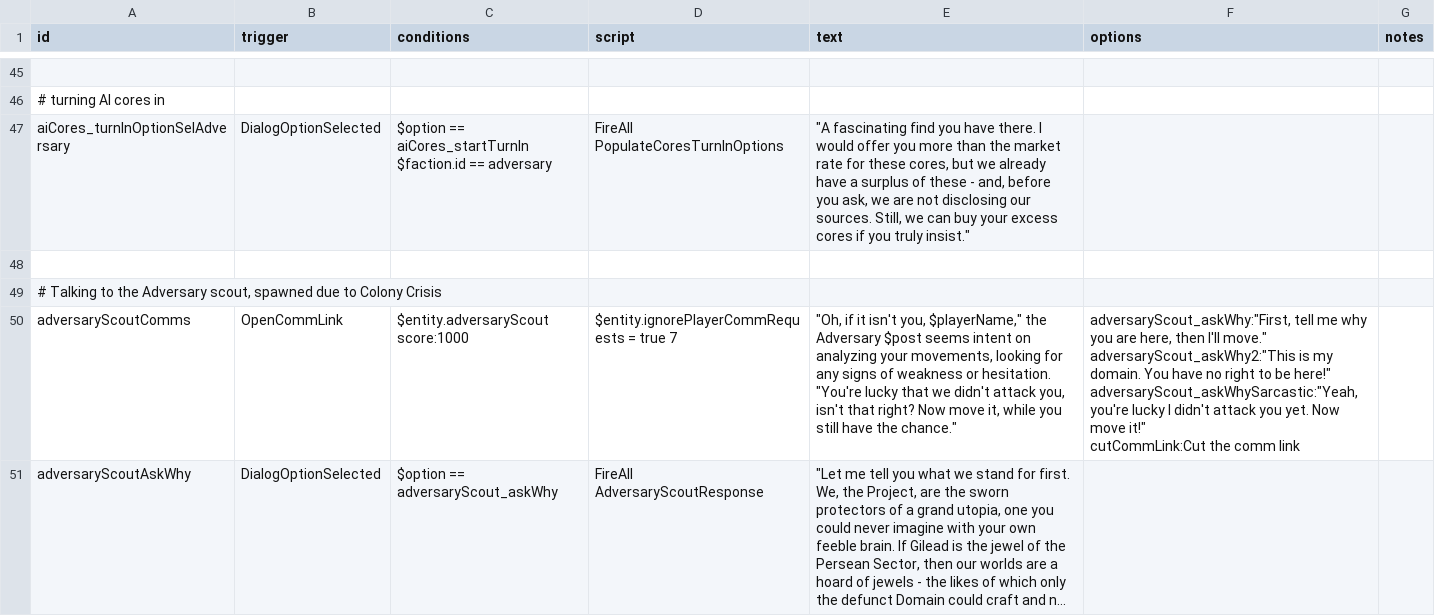
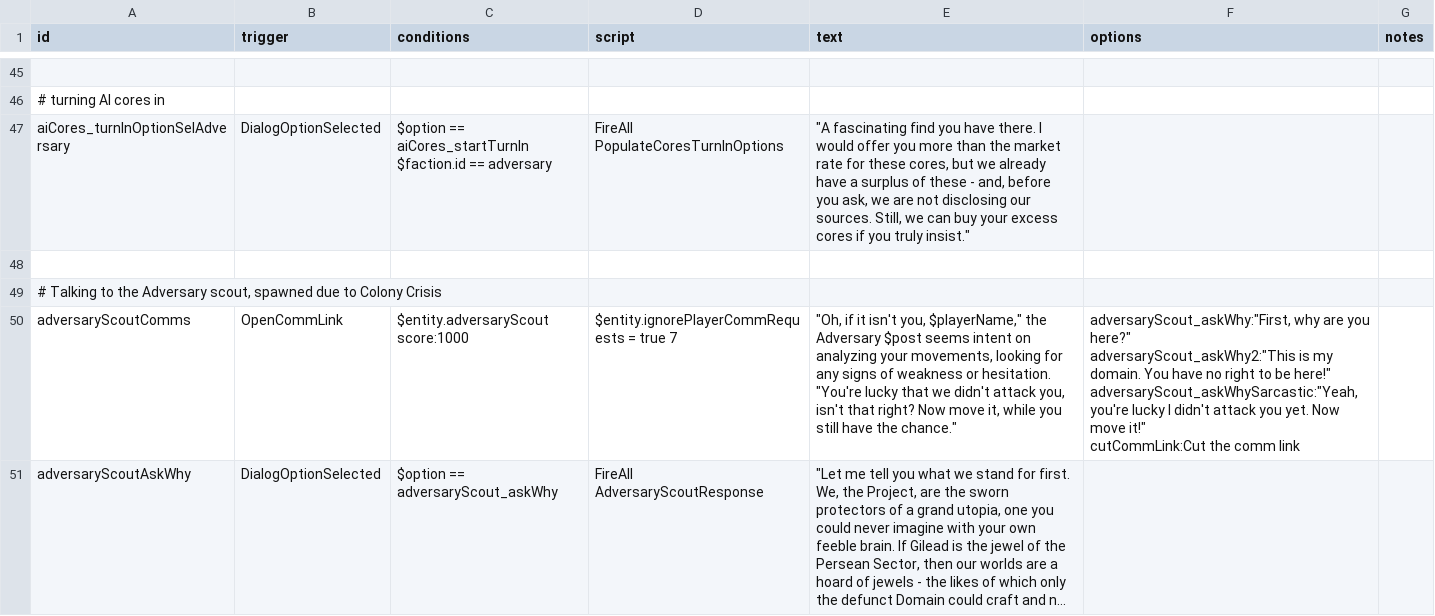
Before and after one commit to Tranquiliti/Adversary, a CSV file: data/campaign/rules.csv, drawn as a sheet; only a part is shown, gaps mark what is left out; long unchanged cells end in …; ↵ is a line break in a cell; the diff covers the shown part only; the diff names each change by its address in the sheet, - before the commit and + after, or states it on an @@ line.

```diff
--- a/data/campaign/rules.csv
+++ b/data/campaign/rules.csv
-F50 (options): adversaryScout_askWhy:"First, tell me why you are here, then I'll move." ↵ adversaryScout_askWhy2:"This is…
+F50 (options): adversaryScout_askWhy:"First, why are you here?" ↵ adversaryScout_askWhy2:"This is…
```
Also changed, not shown: 5 edited cells elsewhere in this file, 3 other files.
